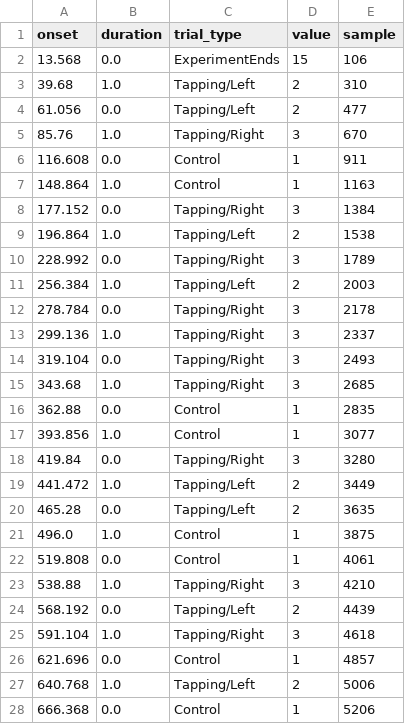
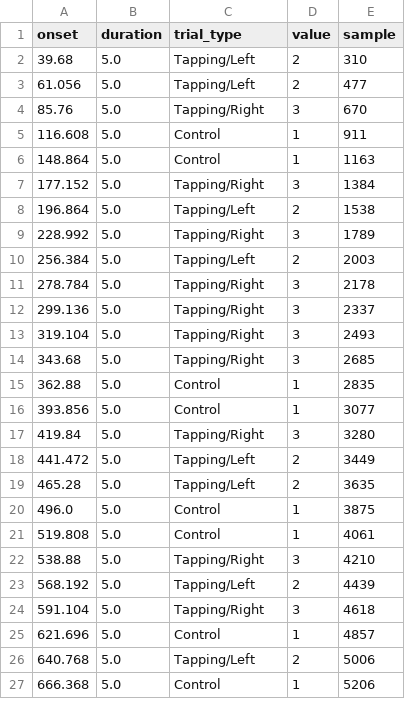
Before and after one commit to rob-luke/BIDS-NIRS-Tapping, a TSV file: sub-03/nirs/sub-03_task-tapping_events.tsv, drawn as a sheet; only a part is shown; the diff covers the shown part only.

Commit message:
Fix durations

```diff
--- a/sub-03/nirs/sub-03_task-tapping_events.tsv
+++ b/sub-03/nirs/sub-03_task-tapping_events.tsv
@@ -1,28 +1,27 @@
 onset	duration	trial_type	value	sample
-13.568	0.0	ExperimentEnds	15	106
-39.68	1.0	Tapping/Left	2	310
-61.056	0.0	Tapping/Left	2	477
-85.76	1.0	Tapping/Right	3	670
-116.608	0.0	Control	1	911
-148.864	1.0	Control	1	1163
-177.152	0.0	Tapping/Right	3	1384
-196.864	1.0	Tapping/Left	2	1538
-228.992	0.0	Tapping/Right	3	1789
-256.384	1.0	Tapping/Left	2	2003
-278.784	0.0	Tapping/Right	3	2178
-299.136	1.0	Tapping/Right	3	2337
-319.104	0.0	Tapping/Right	3	2493
-343.68	1.0	Tapping/Right	3	2685
-362.88	0.0	Control	1	2835
-393.856	1.0	Control	1	3077
-419.84	0.0	Tapping/Right	3	3280
-441.472	1.0	Tapping/Left	2	3449
-465.28	0.0	Tapping/Left	2	3635
-496.0	1.0	Control	1	3875
-519.808	0.0	Control	1	4061
-538.88	1.0	Tapping/Right	3	4210
-568.192	0.0	Tapping/Left	2	4439
-591.104	1.0	Tapping/Right	3	4618
-621.696	0.0	Control	1	4857
-640.768	1.0	Tapping/Left	2	5006
-666.368	0.0	Control	1	5206
+39.68	5.0	Tapping/Left	2	310
+61.056	5.0	Tapping/Left	2	477
+85.76	5.0	Tapping/Right	3	670
+116.608	5.0	Control	1	911
+148.864	5.0	Control	1	1163
+177.152	5.0	Tapping/Right	3	1384
+196.864	5.0	Tapping/Left	2	1538
+228.992	5.0	Tapping/Right	3	1789
+256.384	5.0	Tapping/Left	2	2003
+278.784	5.0	Tapping/Right	3	2178
+299.136	5.0	Tapping/Right	3	2337
+319.104	5.0	Tapping/Right	3	2493
+343.68	5.0	Tapping/Right	3	2685
+362.88	5.0	Control	1	2835
+393.856	5.0	Control	1	3077
+419.84	5.0	Tapping/Right	3	3280
+441.472	5.0	Tapping/Left	2	3449
+465.28	5.0	Tapping/Left	2	3635
+496.0	5.0	Control	1	3875
+519.808	5.0	Control	1	4061
+538.88	5.0	Tapping/Right	3	4210
+568.192	5.0	Tapping/Left	2	4439
+591.104	5.0	Tapping/Right	3	4618
+621.696	5.0	Control	1	4857
+640.768	5.0	Tapping/Left	2	5006
+666.368	5.0	Control	1	5206
```
Also changed, not shown: 1 removed row and 64 edited cells elsewhere in this file, sub-01/nirs/sub-01_task-tapping_events.tsv, sub-02/nirs/sub-02_task-tapping_events.tsv, 2 other files.
